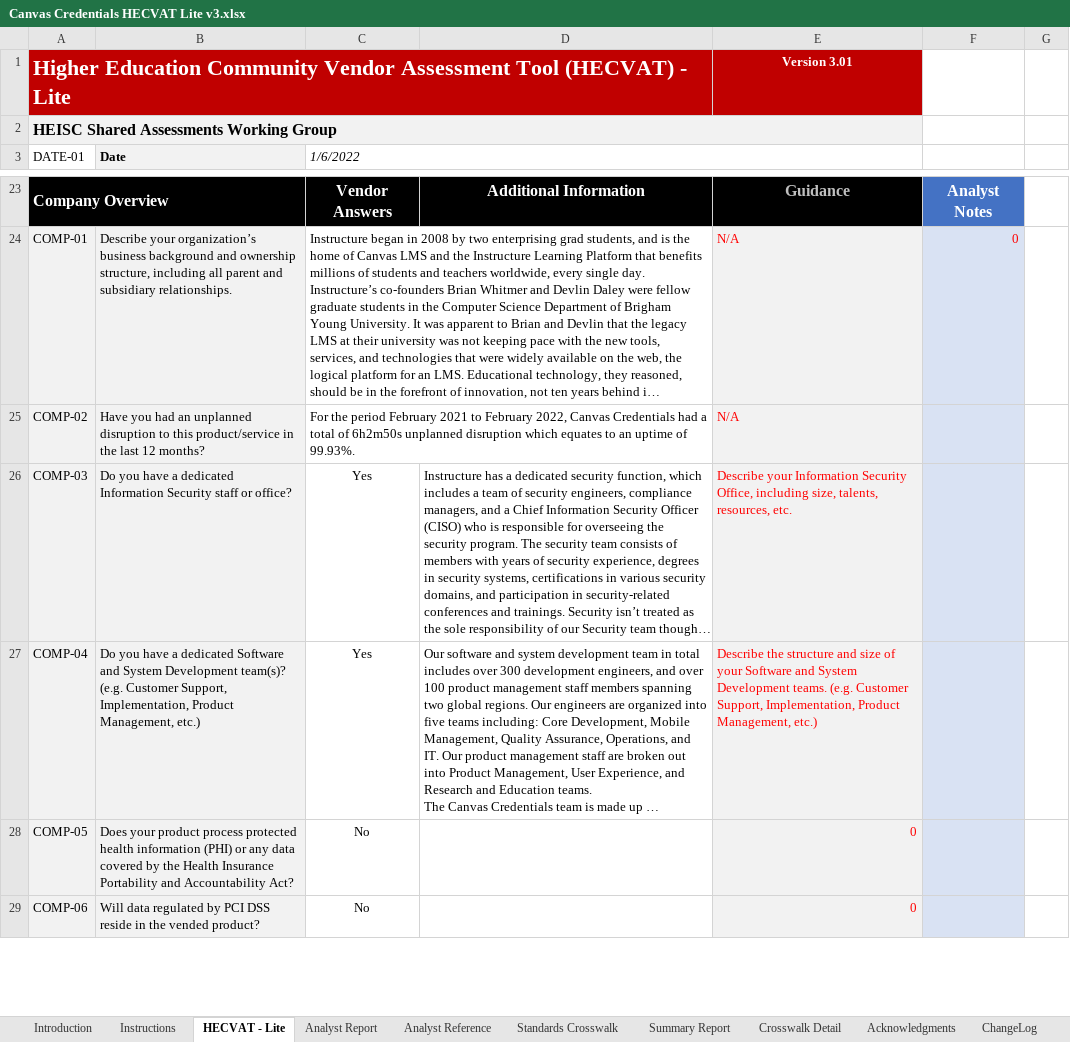
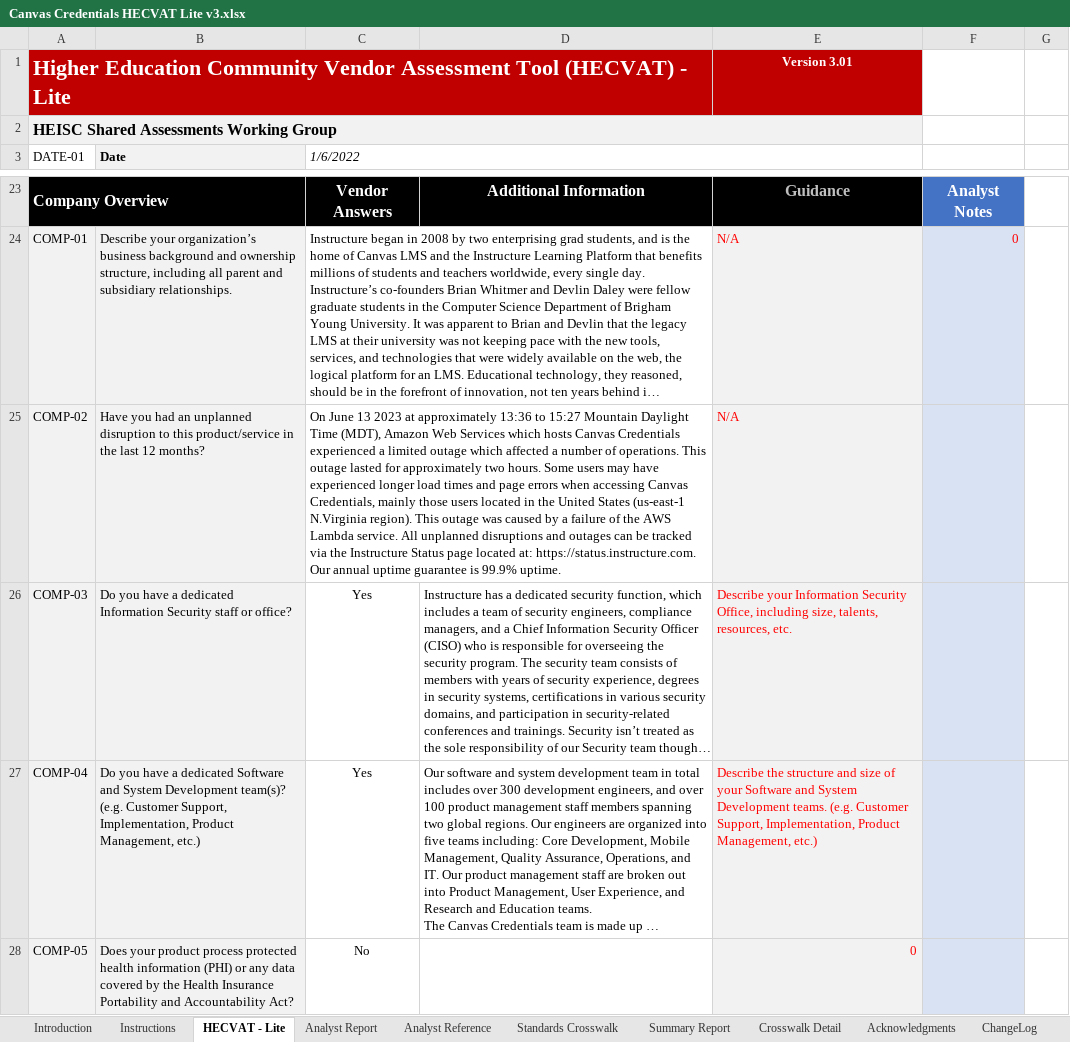
Before and after one commit to instructure/instructure-compliance-packages, an Excel workbook: Canvas Credentials/Canvas Credentials HECVAT Lite v3.xlsx, sheet HECVAT - Lite, drawn as a sheet; only a part is shown, gaps mark what is left out; the shorter side is filled out with more unchanged rows; long unchanged cells end in …; values as stored, in another font and other column widths than the file's, no borders; conditional formats not drawn; the diff names each change by its address in the sheet, - before the commit and + after, or states it on an @@ line.

Commit message:
Add files via upload

```diff
--- a/Canvas Credentials/Canvas Credentials HECVAT Lite v3.xlsx (sheet HECVAT - Lite)
+++ b/Canvas Credentials/Canvas Credentials HECVAT Lite v3.xlsx (sheet HECVAT - Lite)
-C25 (1/6/2022): For the period February 2021 to February 2022, Canvas Credentials had a total of 6h2m50s unplanned disruption which equates to an uptime of 99.93%.
+C25 (1/6/2022): On June 13 2023 at approximately 13:36 to 15:27 Mountain Daylight Time (MDT), Amazon Web Services which hosts Canvas Credentials experienced a limited outage which affected a number of operations. This outage lasted for approximately two hours. Some users may have experienced longer load times and page errors when accessing Canvas Credentials, mainly those users located in the United States (us-east-1 N.Virginia region). This outage was caused by a failure of the AWS Lambda service. All unplanned disruptions and outages can be tracked via the Instructure Status page located at: https://status.instructure.com. Our annual uptime guarantee is 99.9% uptime.
```
Also changed, not shown: sheet Analyst Report.
